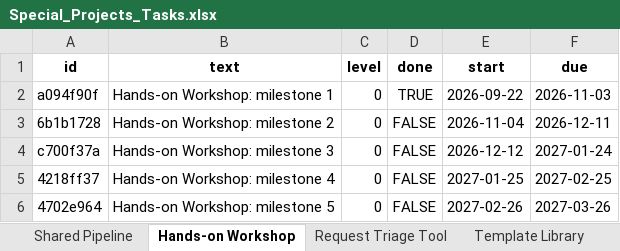
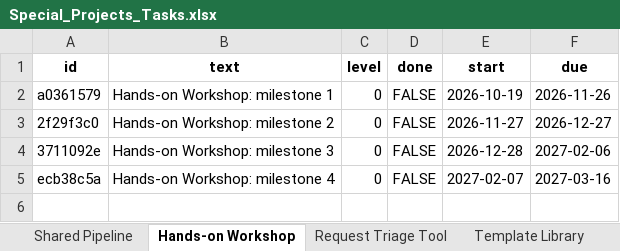
Before and after one commit to SaraBSalazar/KPI_dashboard_demo, an Excel workbook: Data/Special_Projects_Tasks.xlsx, sheet Hands-on Workshop, drawn as a sheet; values as stored, in another font and other column widths than the file's, no borders; removed rows and columns are numbered as before the commit, all else as after; the diff names each change by its address in the sheet, - before the commit and + after, or states it on an @@ line.

```diff
--- a/Data/Special_Projects_Tasks.xlsx (sheet Hands-on Workshop)
+++ b/Data/Special_Projects_Tasks.xlsx (sheet Hands-on Workshop)
-row 2: a094f90f | Hands-on Workshop: milestone 1 | 0 | TRUE | 2026-09-22 | 2026-11-03
-A2 (id): 6b1b1728
+A2 (id): a0361579
-B2 (text): Hands-on Workshop: milestone 2
+B2 (text): Hands-on Workshop: milestone 1
-E2 (start): 2026-11-04
+E2 (start): 2026-10-19
-F2 (due): 2026-12-11
+F2 (due): 2026-11-26
-A3 (id): c700f37a
+A3 (id): 2f29f3c0
-B3 (text): Hands-on Workshop: milestone 3
+B3 (text): Hands-on Workshop: milestone 2
-E3 (start): 2026-12-12
+E3 (start): 2026-11-27
-F3 (due): 2027-01-24
+F3 (due): 2026-12-27
-A4 (id): 4218ff37
+A4 (id): 3711092e
-B4 (text): Hands-on Workshop: milestone 4
+B4 (text): Hands-on Workshop: milestone 3
-E4 (start): 2027-01-25
+E4 (start): 2026-12-28
-F4 (due): 2027-02-25
+F4 (due): 2027-02-06
-A5 (id): 4702e964
+A5 (id): ecb38c5a
-B5 (text): Hands-on Workshop: milestone 5
+B5 (text): Hands-on Workshop: milestone 4
-E5 (start): 2027-02-26
+E5 (start): 2027-02-07
-F5 (due): 2027-03-26
+F5 (due): 2027-03-16
```
Also changed, not shown: sheet Shared Pipeline, sheet Request Triage Tool, sheet OmicsXplorer, sheet Template Library, sheet Snippet Library, Data/Beyond_Projects.xlsx, Data/KPI_2025.xlsx, 10 other files.
